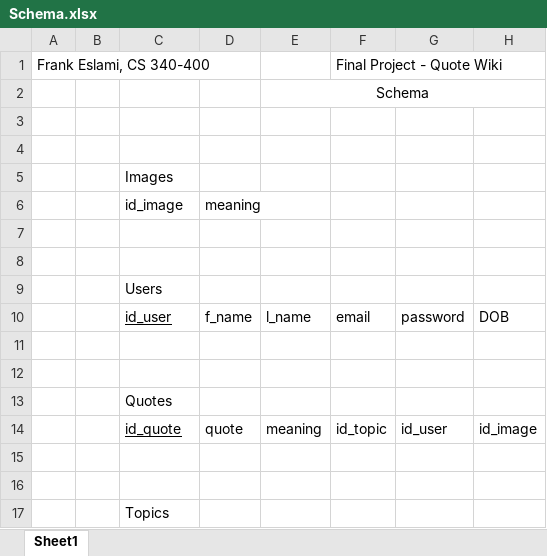
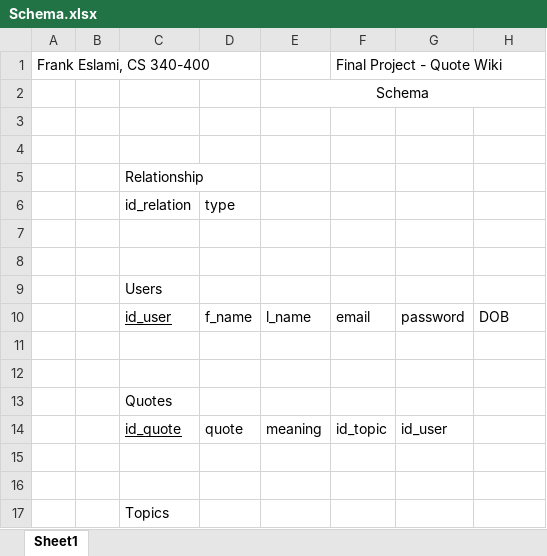
Before and after one commit to eslamif/Database-Final-Project-initial, an Excel workbook: Schema.xlsx, sheet Sheet1, drawn as a sheet; only a part is shown; values as stored, in another font and other column widths than the file's, no borders; charts and pictures not drawn; removed rows and columns are numbered as before the commit, all else as after; the diff names each change by its address in the sheet, - before the commit and + after, or states it on an @@ line.

```diff
--- a/Schema.xlsx (sheet Sheet1)
+++ b/Schema.xlsx (sheet Sheet1)
-C5: Images
+C5: Relationship
-row 6:  |  | id_image | meaning
+row 6:  |  | id_relation | type
-H14: id_image
+H14: (empty)
```
Also changed, not shown: 5 other files.
